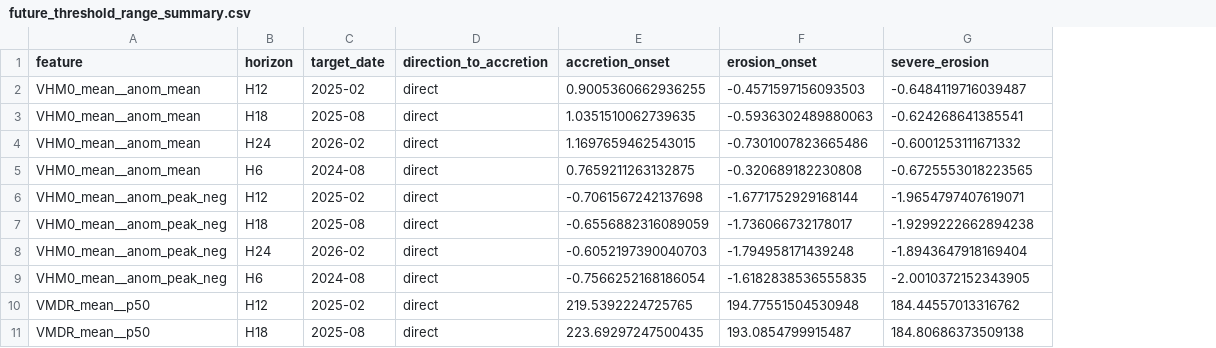
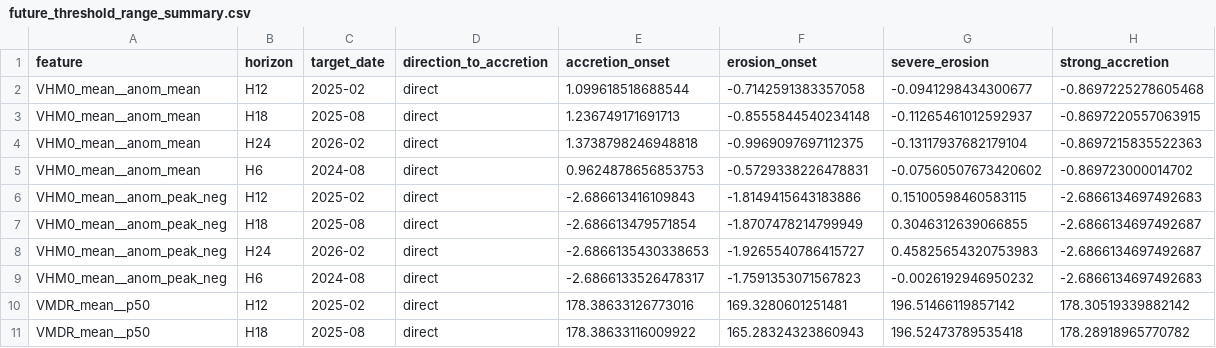
Before and after one commit to ThimalkaCosta/coastalai, a CSV file: outputs/future_threshold_range_summary.csv, drawn as a sheet; only a part is shown; the diff covers the shown part only; the diff names each change by its address in the sheet, - before the commit and + after, or states it on an @@ line.

```diff
--- a/outputs/future_threshold_range_summary.csv
+++ b/outputs/future_threshold_range_summary.csv
+column H (strong_accretion), rows 2-11: -0.8697225278605468 | -0.8697220557063915 | -0.8697215835522363 | -0.869723000014702 | -2.6866134697492683 | -2.6866134697492687 | -2.6866134697492687 | -2.6866134697492683 | 178.30519339882142 | 178.28918965770782
-E2 (accretion_onset): 0.9005360662936255
+E2 (accretion_onset): 1.099618518688544
-F2 (erosion_onset): -0.4571597156093503
+F2 (erosion_onset): -0.7142591383357058
-G2 (severe_erosion): -0.6484119716039487
+G2 (severe_erosion): -0.0941298434300677
-E3 (accretion_onset): 1.0351510062739635
+E3 (accretion_onset): 1.236749171691713
-F3 (erosion_onset): -0.5936302489880063
+F3 (erosion_onset): -0.8555844540234148
-G3 (severe_erosion): -0.624268641385541
+G3 (severe_erosion): -0.11265461012592937
-E4 (accretion_onset): 1.1697659462543015
+E4 (accretion_onset): 1.3738798246948818
-F4 (erosion_onset): -0.7301007823665486
+F4 (erosion_onset): -0.9969097697112375
-G4 (severe_erosion): -0.6001253111671332
+G4 (severe_erosion): -0.13117937682179104
-E5 (accretion_onset): 0.7659211263132875
+E5 (accretion_onset): 0.9624878656853753
-F5 (erosion_onset): -0.320689182230808
+F5 (erosion_onset): -0.5729338226478831
-G5 (severe_erosion): -0.6725553018223565
+G5 (severe_erosion): -0.07560507673420602
-E6 (accretion_onset): -0.7061567242137698
+E6 (accretion_onset): -2.686613416109843
-F6 (erosion_onset): -1.6771752929168144
+F6 (erosion_onset): -1.8149415643183886
-G6 (severe_erosion): -1.9654797407619071
+G6 (severe_erosion): 0.15100598460583115
-E7 (accretion_onset): -0.6556882316089059
+E7 (accretion_onset): -2.686613479571854
-F7 (erosion_onset): -1.736066732178017
+F7 (erosion_onset): -1.8707478214799949
-G7 (severe_erosion): -1.9299222662894238
+G7 (severe_erosion): 0.3046312639066855
-E8 (accretion_onset): -0.6052197390040703
+E8 (accretion_onset): -2.6866135430338653
-F8 (erosion_onset): -1.794958171439248
+F8 (erosion_onset): -1.9265540786415727
-G8 (severe_erosion): -1.8943647918169404
+G8 (severe_erosion): 0.45825654320753983
-E9 (accretion_onset): -0.7566252168186054
+E9 (accretion_onset): -2.6866133526478317
-F9 (erosion_onset): -1.6182838536555835
+F9 (erosion_onset): -1.7591353071567823
-G9 (severe_erosion): -2.0010372152343905
+G9 (severe_erosion): -0.0026192946950232
-E10 (accretion_onset): 219.5392224725765
+E10 (accretion_onset): 178.38633126773016
-F10 (erosion_onset): 194.77551504530948
+F10 (erosion_onset): 169.3280601251481
-G10 (severe_erosion): 184.44557013316762
+G10 (severe_erosion): 196.51466119857142
-E11 (accretion_onset): 223.69297247500435
+E11 (accretion_onset): 178.38633116009922
-F11 (erosion_onset): 193.0854799915487
+F11 (erosion_onset): 165.28324323860943
-G11 (severe_erosion): 184.80686373509138
+G11 (severe_erosion): 196.52473789535418
```
Also changed, not shown: 12 removed rows and 50 edited cells elsewhere in this file, outputs/five_class_monthly_feature_screening.csv, outputs/five_class_pattern_skill.csv, 11 other files.
